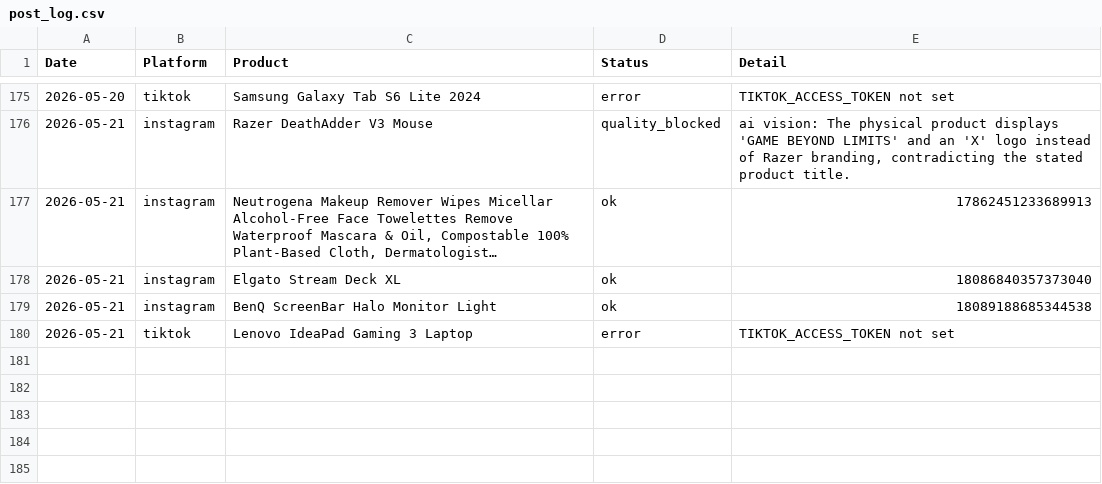
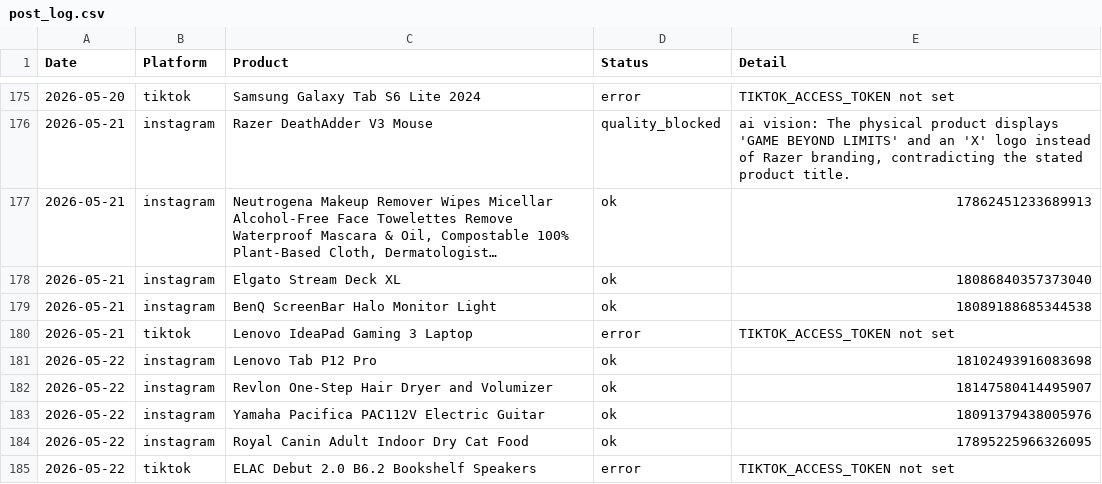
Before and after one commit to hotproductsdot-com/hotproductsdot-v2, a CSV file: marketing-campaigns/post_log.csv, drawn as a sheet; only a part is shown, gaps mark what is left out; long unchanged cells end in …; the diff names each change by its address in the sheet, - before the commit and + after, or states it on an @@ line.

```diff
--- a/marketing-campaigns/post_log.csv
+++ b/marketing-campaigns/post_log.csv
+row 181: 2026-05-22 | instagram | Lenovo Tab P12 Pro | ok | 18102493916083698
+row 182: 2026-05-22 | instagram | Revlon One-Step Hair Dryer and Volumizer | ok | 18147580414495907
+row 183: 2026-05-22 | instagram | Yamaha Pacifica PAC112V Electric Guitar | ok | 18091379438005976
+row 184: 2026-05-22 | instagram | Royal Canin Adult Indoor Dry Cat Food | ok | 17895225966326095
+row 185: 2026-05-22 | tiktok | ELAC Debut 2.0 B6.2 Bookshelf Speakers | error | TIKTOK_ACCESS_TOKEN not set
```
